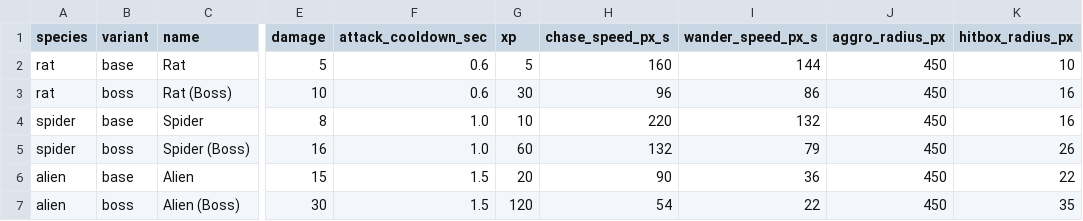
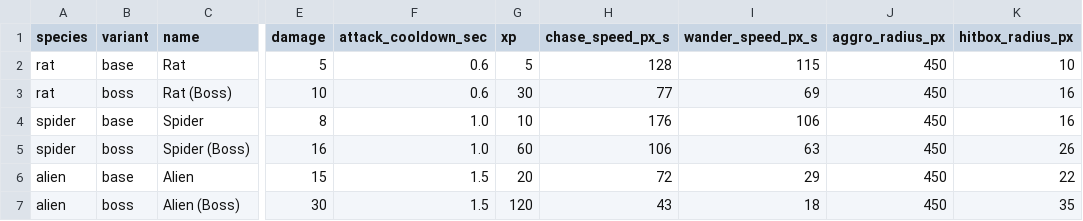
Before and after one commit to gunnarhull-code/crimsonland-clone, a CSV file: docs/crimsonland-clone/enemies.csv, drawn as a sheet; only a part is shown, gaps mark what is left out; the diff names each change by its address in the sheet, - before the commit and + after, or states it on an @@ line.

```diff
--- a/docs/crimsonland-clone/enemies.csv
+++ b/docs/crimsonland-clone/enemies.csv
-H2 (chase_speed_px_s): 160
+H2 (chase_speed_px_s): 128
-I2 (wander_speed_px_s): 144
+I2 (wander_speed_px_s): 115
-H3 (chase_speed_px_s): 96
+H3 (chase_speed_px_s): 77
-I3 (wander_speed_px_s): 86
+I3 (wander_speed_px_s): 69
-H4 (chase_speed_px_s): 220
+H4 (chase_speed_px_s): 176
-I4 (wander_speed_px_s): 132
+I4 (wander_speed_px_s): 106
-H5 (chase_speed_px_s): 132
+H5 (chase_speed_px_s): 106
-I5 (wander_speed_px_s): 79
+I5 (wander_speed_px_s): 63
-H6 (chase_speed_px_s): 90
+H6 (chase_speed_px_s): 72
-I6 (wander_speed_px_s): 36
+I6 (wander_speed_px_s): 29
-H7 (chase_speed_px_s): 54
+H7 (chase_speed_px_s): 43
-I7 (wander_speed_px_s): 22
+I7 (wander_speed_px_s): 18
```
Also changed, not shown: game/data/enemies.csv, 7 other files.
